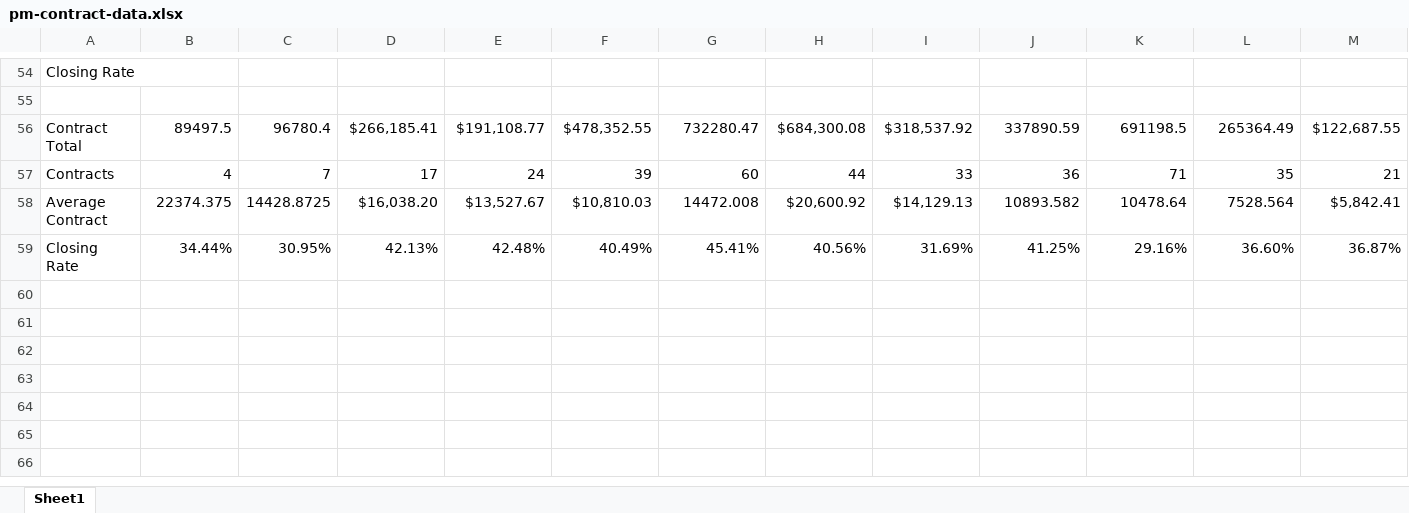
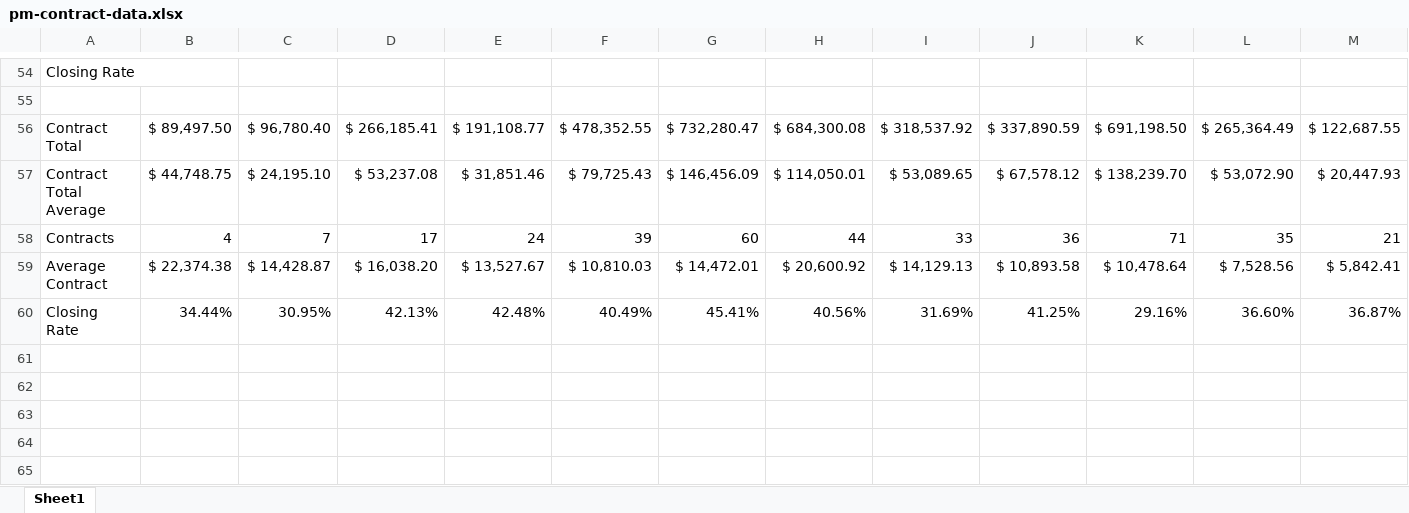
Before and after one commit to exteriorsplus/project-forecast-calculator, an Excel workbook: public/pm-contract-data.xlsx, sheet Sheet1, drawn as a sheet; only a part is shown, gaps mark what is left out; the shorter side is filled out with more unchanged rows; values as stored, in another font and other column widths than the file's, no borders; charts and pictures not drawn; addresses are those after the commit; rows hold the shown columns only; the diff covers the shown part only; the diff names each change by its address in the sheet, - before the commit and + after, or states it on an @@ line.

```diff
--- a/public/pm-contract-data.xlsx (sheet Sheet1)
+++ b/public/pm-contract-data.xlsx (sheet Sheet1)
-B56: 89497.5
+B56: $ 89,497.50
-C56: 96780.4
+C56: $ 96,780.40
-D56: $266,185.41
+D56: $ 266,185.41
-E56: $191,108.77
+E56: $ 191,108.77
-F56: $478,352.55
+F56: $ 478,352.55
-G56: 732280.47
+G56: $ 732,280.47
-H56: $684,300.08
+H56: $ 684,300.08
-I56: $318,537.92
+I56: $ 318,537.92
-J56: 337890.59
+J56: $ 337,890.59
-K56: 691198.5
+K56: $ 691,198.50
-L56: 265364.49
+L56: $ 265,364.49
-M56: $122,687.55
+M56: $ 122,687.55
+row 57: Contract Total Average | $ 44,748.75 | $ 24,195.10 | $ 53,237.08 | $ 31,851.46 | $ 79,725.43 | $ 146,456.09 | $ 114,050.01 | $ 53,089.65 | $ 67,578.12 | $ 138,239.70 | $ 53,072.90 | $ 20,447.93
-B59: 22374.375
+B59: $ 22,374.38
-C59: 14428.8725
+C59: $ 14,428.87
-D59: $16,038.20
+D59: $ 16,038.20
-E59: $13,527.67
+E59: $ 13,527.67
-F59: $10,810.03
+F59: $ 10,810.03
-G59: 14472.008
+G59: $ 14,472.01
-H59: $20,600.92
+H59: $ 20,600.92
-I59: $14,129.13
+I59: $ 14,129.13
-J59: 10893.582
+J59: $ 10,893.58
-K59: 10478.64
+K59: $ 10,478.64
-L59: 7528.564
+L59: $ 7,528.56
-M59: $5,842.41
+M59: $ 5,842.41
```
Also changed, not shown: 10 edited cells elsewhere in this sheet, formulas that keep their value, 1 other file.
